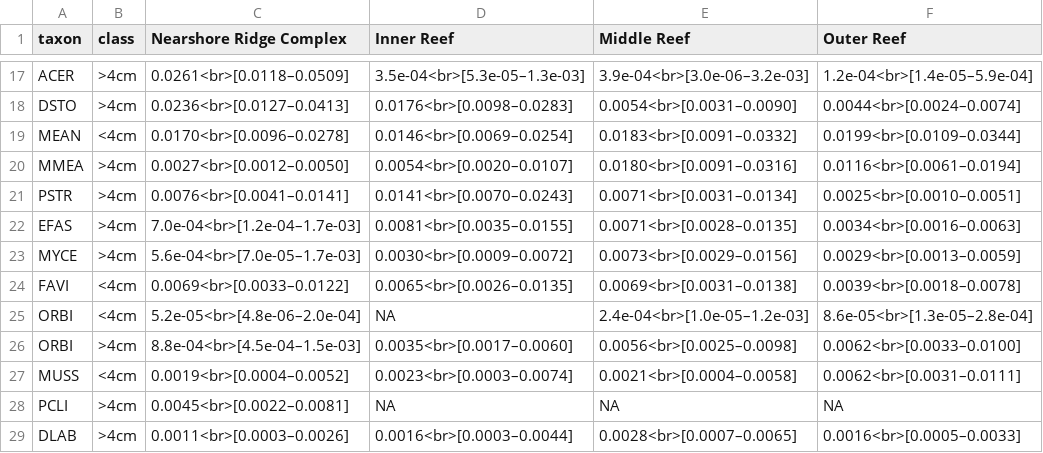
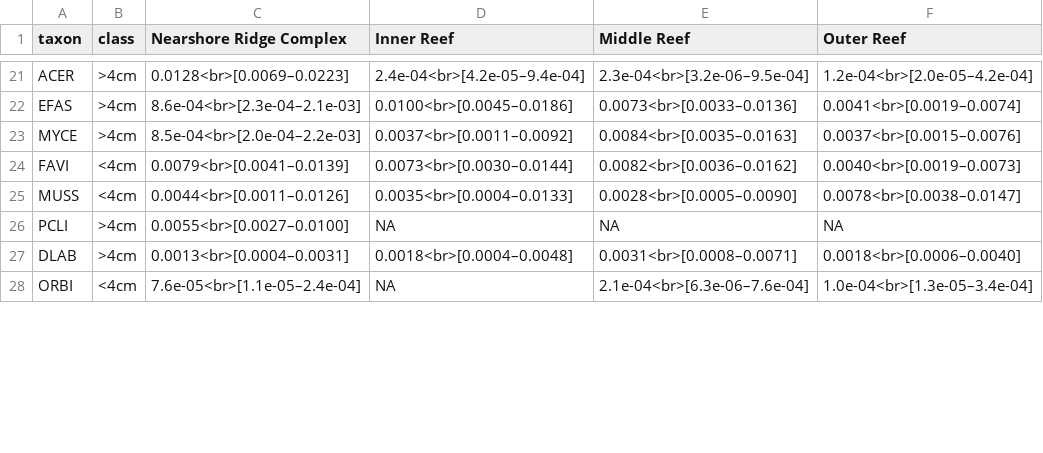
Before and after one commit to jrcunning/PENIP, a CSV file: outputs/TableA1.csv, drawn as a sheet; only a part is shown, gaps mark what is left out; removed rows and columns are numbered as before the commit, all else as after; the diff covers the shown part only; the diff names each change by its address in the sheet, - before the commit and + after, or states it on an @@ line.

```diff
--- a/outputs/TableA1.csv
+++ b/outputs/TableA1.csv
-C21 (Nearshore Ridge Complex): 0.0261<br>[0.0118–0.0509]
+C21 (Nearshore Ridge Complex): 0.0128<br>[0.0069–0.0223]
-D21 (Inner Reef): 3.5e-04<br>[5.3e-05–1.3e-03]
+D21 (Inner Reef): 2.4e-04<br>[4.2e-05–9.4e-04]
-E21 (Middle Reef): 3.9e-04<br>[3.0e-06–3.2e-03]
+E21 (Middle Reef): 2.3e-04<br>[3.2e-06–9.5e-04]
-F21 (Outer Reef): 1.2e-04<br>[1.4e-05–5.9e-04]
+F21 (Outer Reef): 1.2e-04<br>[2.0e-05–4.2e-04]
-row 18: DSTO | >4cm | 0.0236<br>[0.0127–0.0413] | 0.0176<br>[0.0098–0.0283] | 0.0054<br>[0.0031–0.0090] | 0.0044<br>[0.0024–0.0074]
-row 19: MEAN | <4cm | 0.0170<br>[0.0096–0.0278] | 0.0146<br>[0.0069–0.0254] | 0.0183<br>[0.0091–0.0332] | 0.0199<br>[0.0109–0.0344]
-row 20: MMEA | >4cm | 0.0027<br>[0.0012–0.0050] | 0.0054<br>[0.0020–0.0107] | 0.0180<br>[0.0091–0.0316] | 0.0116<br>[0.0061–0.0194]
-row 21: PSTR | >4cm | 0.0076<br>[0.0041–0.0141] | 0.0141<br>[0.0070–0.0243] | 0.0071<br>[0.0031–0.0134] | 0.0025<br>[0.0010–0.0051]
-C22 (Nearshore Ridge Complex): 7.0e-04<br>[1.2e-04–1.7e-03]
+C22 (Nearshore Ridge Complex): 8.6e-04<br>[2.3e-04–2.1e-03]
-D22 (Inner Reef): 0.0081<br>[0.0035–0.0155]
+D22 (Inner Reef): 0.0100<br>[0.0045–0.0186]
-E22 (Middle Reef): 0.0071<br>[0.0028–0.0135]
+E22 (Middle Reef): 0.0073<br>[0.0033–0.0136]
-F22 (Outer Reef): 0.0034<br>[0.0016–0.0063]
+F22 (Outer Reef): 0.0041<br>[0.0019–0.0074]
-C23 (Nearshore Ridge Complex): 5.6e-04<br>[7.0e-05–1.7e-03]
+C23 (Nearshore Ridge Complex): 8.5e-04<br>[2.0e-04–2.2e-03]
-D23 (Inner Reef): 0.0030<br>[0.0009–0.0072]
+D23 (Inner Reef): 0.0037<br>[0.0011–0.0092]
-E23 (Middle Reef): 0.0073<br>[0.0029–0.0156]
+E23 (Middle Reef): 0.0084<br>[0.0035–0.0163]
-F23 (Outer Reef): 0.0029<br>[0.0013–0.0059]
+F23 (Outer Reef): 0.0037<br>[0.0015–0.0076]
-C24 (Nearshore Ridge Complex): 0.0069<br>[0.0033–0.0122]
+C24 (Nearshore Ridge Complex): 0.0079<br>[0.0041–0.0139]
-D24 (Inner Reef): 0.0065<br>[0.0026–0.0135]
+D24 (Inner Reef): 0.0073<br>[0.0030–0.0144]
-E24 (Middle Reef): 0.0069<br>[0.0031–0.0138]
+E24 (Middle Reef): 0.0082<br>[0.0036–0.0162]
-F24 (Outer Reef): 0.0039<br>[0.0018–0.0078]
+F24 (Outer Reef): 0.0040<br>[0.0019–0.0073]
-row 25: ORBI | <4cm | 5.2e-05<br>[4.8e-06–2.0e-04] | NA | 2.4e-04<br>[1.0e-05–1.2e-03] | 8.6e-05<br>[1.3e-05–2.8e-04]
-row 26: ORBI | >4cm | 8.8e-04<br>[4.5e-04–1.5e-03] | 0.0035<br>[0.0017–0.0060] | 0.0056<br>[0.0025–0.0098] | 0.0062<br>[0.0033–0.0100]
-C25 (Nearshore Ridge Complex): 0.0019<br>[0.0004–0.0052]
+C25 (Nearshore Ridge Complex): 0.0044<br>[0.0011–0.0126]
-D25 (Inner Reef): 0.0023<br>[0.0003–0.0074]
+D25 (Inner Reef): 0.0035<br>[0.0004–0.0133]
-E25 (Middle Reef): 0.0021<br>[0.0004–0.0058]
+E25 (Middle Reef): 0.0028<br>[0.0005–0.0090]
-F25 (Outer Reef): 0.0062<br>[0.0031–0.0111]
+F25 (Outer Reef): 0.0078<br>[0.0038–0.0147]
-C26 (Nearshore Ridge Complex): 0.0045<br>[0.0022–0.0081]
+C26 (Nearshore Ridge Complex): 0.0055<br>[0.0027–0.0100]
-C27 (Nearshore Ridge Complex): 0.0011<br>[0.0003–0.0026]
+C27 (Nearshore Ridge Complex): 0.0013<br>[0.0004–0.0031]
-D27 (Inner Reef): 0.0016<br>[0.0003–0.0044]
+D27 (Inner Reef): 0.0018<br>[0.0004–0.0048]
-E27 (Middle Reef): 0.0028<br>[0.0007–0.0065]
+E27 (Middle Reef): 0.0031<br>[0.0008–0.0071]
-F27 (Outer Reef): 0.0016<br>[0.0005–0.0033]
+F27 (Outer Reef): 0.0018<br>[0.0006–0.0040]
+row 28: ORBI | <4cm | 7.6e-05<br>[1.1e-05–2.4e-04] | NA | 2.1e-04<br>[6.3e-06–7.6e-04] | 1.0e-04<br>[1.3e-05–3.4e-04]
```
Also changed, not shown: 5 added rows and 59 edited cells elsewhere in this file, outputs/Table1.csv, outputs/Table3.csv, 9 other files.
